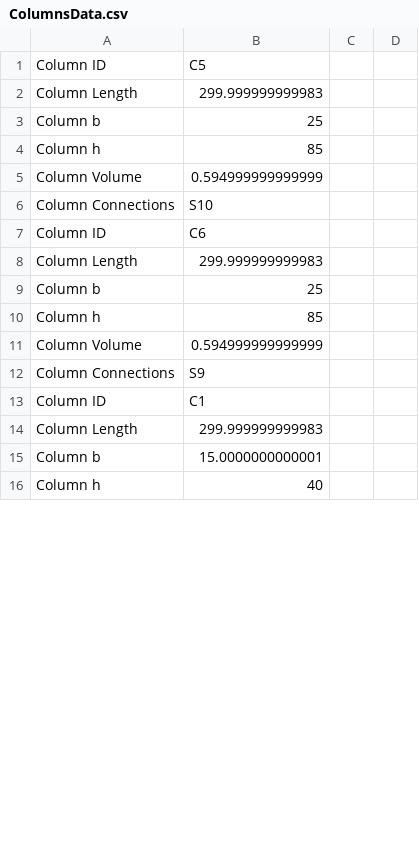
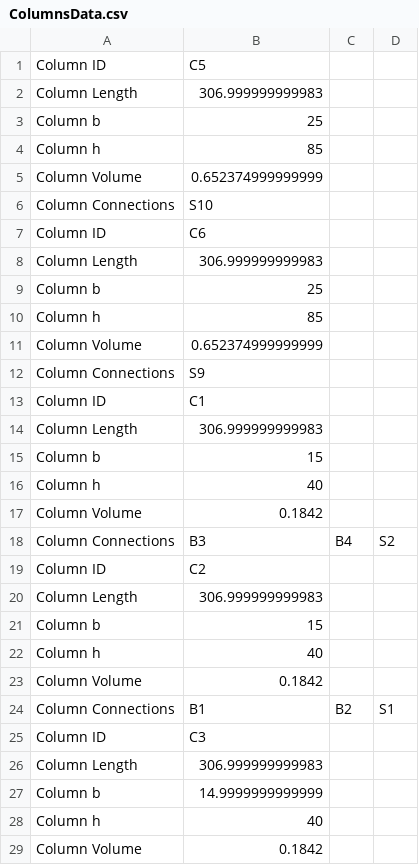
Before and after one commit to Alonf4/AIPDORCS, a CSV file: Dynamo/Project 001/ColumnsData.csv, drawn as a sheet; only a part is shown; the shorter side is filled out with more unchanged rows; the diff covers the shown part only.

```diff
--- a/Dynamo/Project 001/ColumnsData.csv
+++ b/Dynamo/Project 001/ColumnsData.csv
@@ -1,14 +1,29 @@
 Column ID,C5
-Column Length,299.999999999983
+Column Length,306.999999999983
 Column b,25
 Column h,85
-Column Volume,0.594999999999999
+Column Volume,0.652374999999999
 Column Connections,S10
 Column ID,C6
-Column Length,299.999999999983
+Column Length,306.999999999983
 Column b,25
 Column h,85
-Column Volume,0.594999999999999
+Column Volume,0.652374999999999
 Column Connections,S9
 Column ID,C1
-Column Length,299.999999999983
+Column Length,306.999999999983
+Column b,15
+Column h,40
+Column Volume,0.1842
+Column Connections,B3,B4,S2
+Column ID,C2
+Column Length,306.999999999983
+Column b,15
+Column h,40
+Column Volume,0.1842
+Column Connections,B1,B2,S1
+Column ID,C3
+Column Length,306.999999999983
+Column b,14.9999999999999
+Column h,40
+Column Volume,0.1842
```
Also changed, not shown: 6 added rows, 12 removed rows, 9 moved rows and 1 edited cell elsewhere in this file, Dynamo/Project 001/BeamsData.csv, Dynamo/Project 001/SlabsData.csv, 45 other files.
